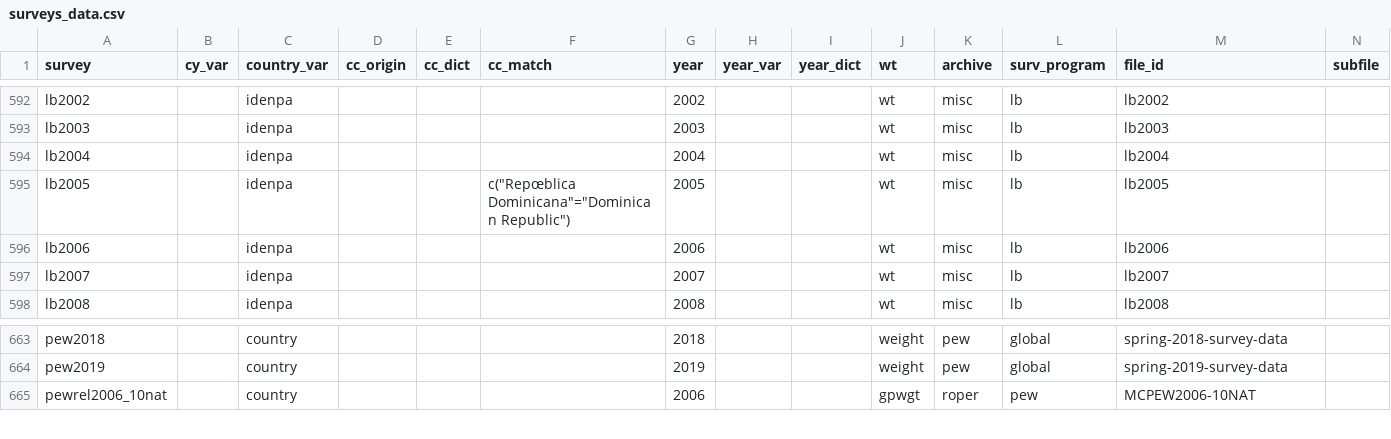
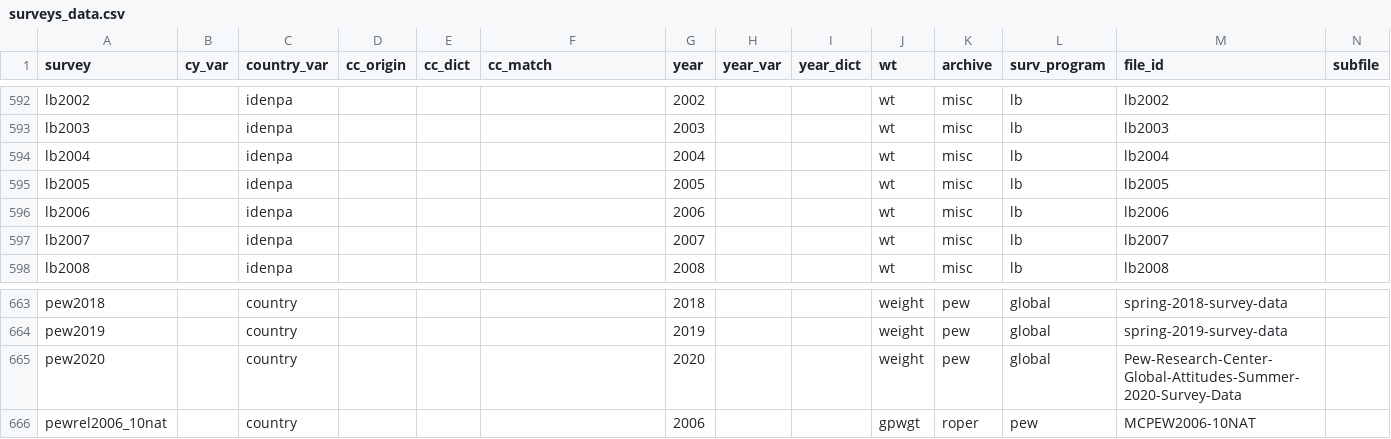
Before and after one commit to fsolt/DCPOtools, a CSV file: data/surveys_data.csv, drawn as a sheet; only a part is shown, gaps mark what is left out; rows hold the shown columns only; the diff names each change by its address in the sheet, - before the commit and + after, or states it on an @@ line.

```diff
--- a/data/surveys_data.csv
+++ b/data/surveys_data.csv
-F595 (cc_match): c("Repœblica Dominicana"="Dominican Republic")
+F595 (cc_match): (empty)
+row 665: pew2020 |  | country |  |  |  | 2020 |  |  | weight | pew | global | Pew-Research-Center-Global-Attitudes-Summer-2020-Survey-Data
```
Also changed, not shown: 1 other file.
